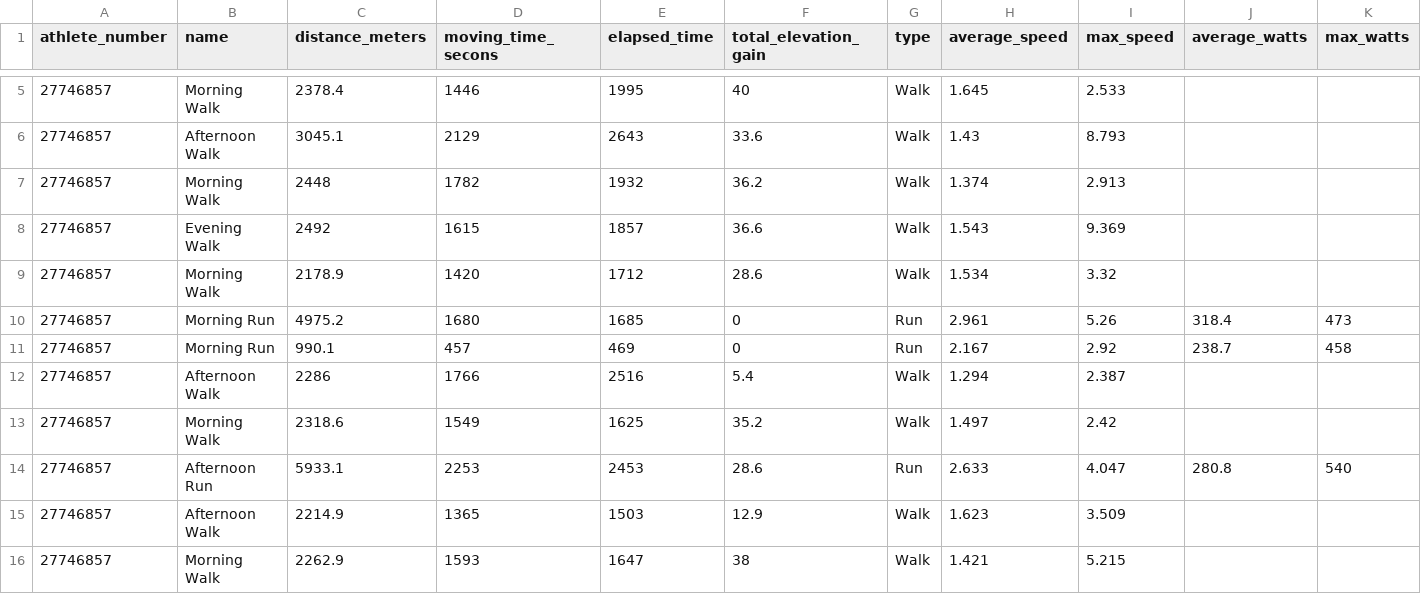
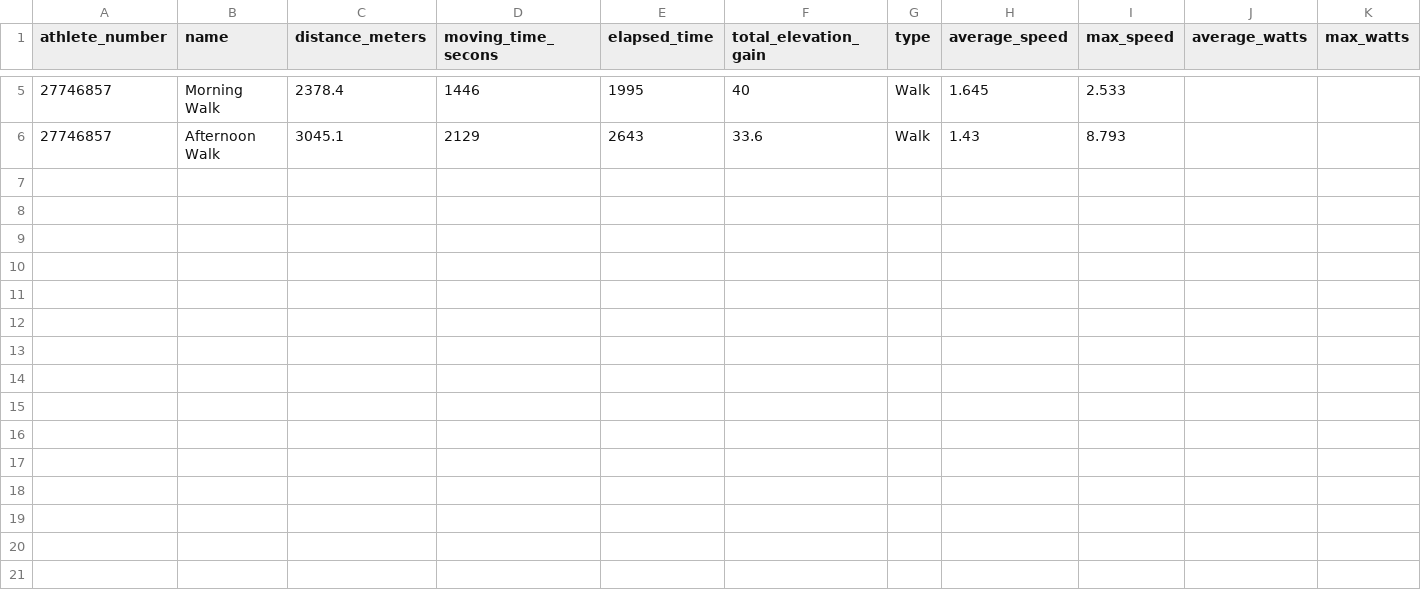
Before and after one commit to oleksandr-g-rock/fitness, a CSV file: fitness_records.csv, drawn as a sheet; only a part is shown, gaps mark what is left out; rows hold the shown columns only; the diff names each change by its address in the sheet, - before the commit and + after, or states it on an @@ line.

Commit message:
changed fitness_records

```diff
--- a/fitness_records.csv
+++ b/fitness_records.csv
-row 7: 27746857 | Morning Walk | 2448 | 1782 | 1932 | 36.2 | Walk | 1.374 | 2.913
-row 8: 27746857 | Evening Walk | 2492 | 1615 | 1857 | 36.6 | Walk | 1.543 | 9.369
-row 9: 27746857 | Morning Walk | 2178.9 | 1420 | 1712 | 28.6 | Walk | 1.534 | 3.32
-row 10: 27746857 | Morning Run | 4975.2 | 1680 | 1685 | 0 | Run | 2.961 | 5.26 | 318.4 | 473
-row 11: 27746857 | Morning Run | 990.1 | 457 | 469 | 0 | Run | 2.167 | 2.92 | 238.7 | 458
-row 12: 27746857 | Afternoon Walk | 2286 | 1766 | 2516 | 5.4 | Walk | 1.294 | 2.387
-row 13: 27746857 | Morning Walk | 2318.6 | 1549 | 1625 | 35.2 | Walk | 1.497 | 2.42
-row 14: 27746857 | Afternoon Run | 5933.1 | 2253 | 2453 | 28.6 | Run | 2.633 | 4.047 | 280.8 | 540
-row 15: 27746857 | Afternoon Walk | 2214.9 | 1365 | 1503 | 12.9 | Walk | 1.623 | 3.509
-row 16: 27746857 | Morning Walk | 2262.9 | 1593 | 1647 | 38 | Walk | 1.421 | 5.215
```
